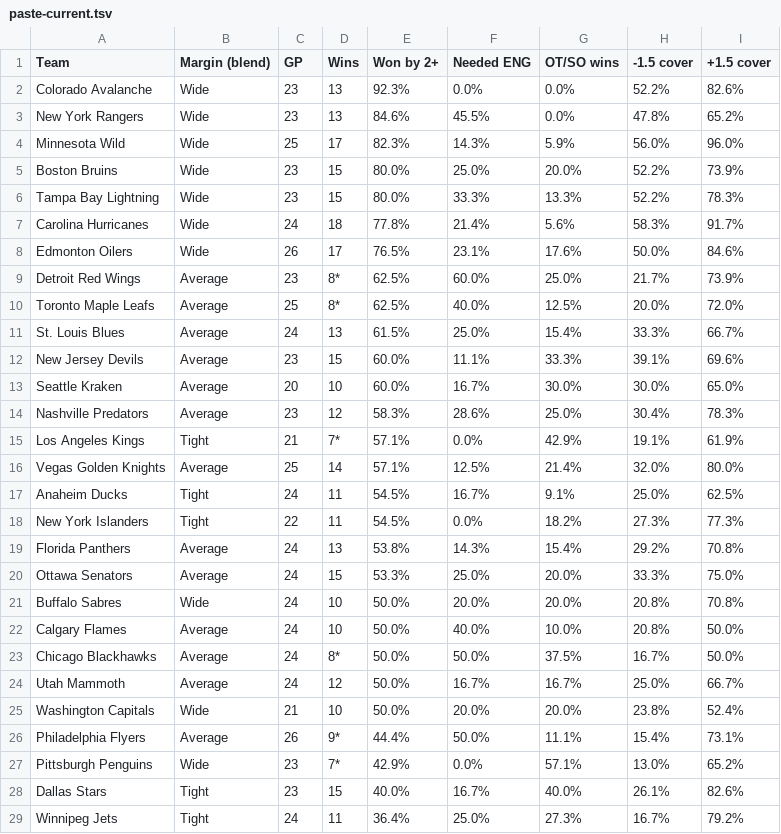
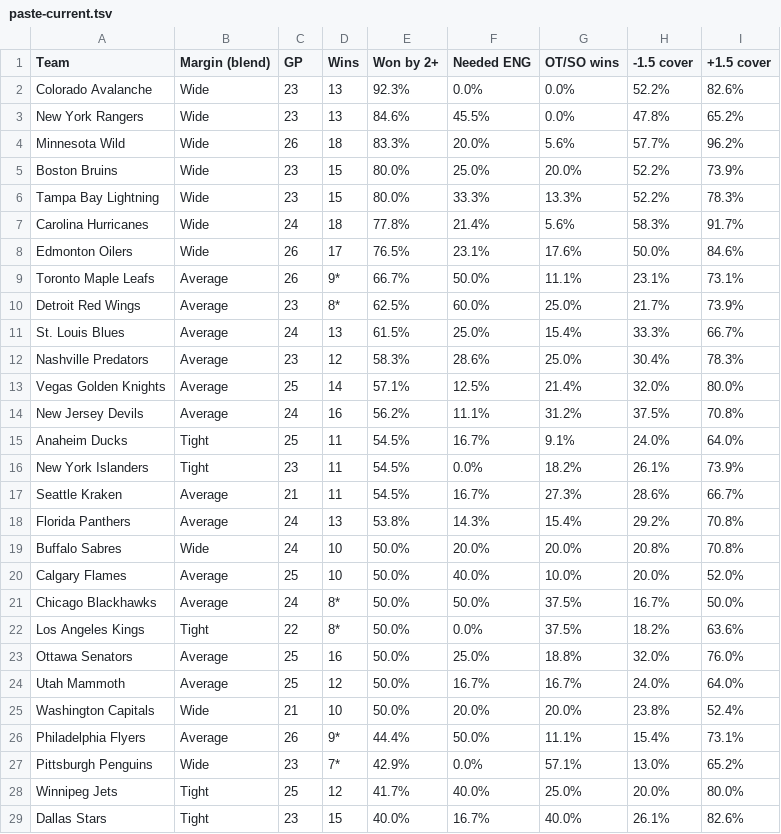
Before and after one commit to expertpicks3223/expertpicks-lab, a TSV file: site/nhl/puck-line/paste-current.tsv, drawn as a sheet; only a part is shown; the diff covers the shown part only.

```diff
--- a/site/nhl/puck-line/paste-current.tsv
+++ b/site/nhl/puck-line/paste-current.tsv
@@ -3,3 +3,3 @@ Colorado Avalanche	Wide	23	13	92.3%	0.0%	0.0%	52.2%	82.6%
 New York Rangers	Wide	23	13	84.6%	45.5%	0.0%	47.8%	65.2%
-Minnesota Wild	Wide	25	17	82.3%	14.3%	5.9%	56.0%	96.0%
+Minnesota Wild	Wide	26	18	83.3%	20.0%	5.6%	57.7%	96.2%
 Boston Bruins	Wide	23	15	80.0%	25.0%	20.0%	52.2%	73.9%
@@ -8,18 +8,18 @@ Carolina Hurricanes	Wide	24	18	77.8%	21.4%	5.6%	58.3%	91.7%
 Edmonton Oilers	Wide	26	17	76.5%	23.1%	17.6%	50.0%	84.6%
+Toronto Maple Leafs	Average	26	9*	66.7%	50.0%	11.1%	23.1%	73.1%
 Detroit Red Wings	Average	23	8*	62.5%	60.0%	25.0%	21.7%	73.9%
-Toronto Maple Leafs	Average	25	8*	62.5%	40.0%	12.5%	20.0%	72.0%
 St. Louis Blues	Average	24	13	61.5%	25.0%	15.4%	33.3%	66.7%
-New Jersey Devils	Average	23	15	60.0%	11.1%	33.3%	39.1%	69.6%
-Seattle Kraken	Average	20	10	60.0%	16.7%	30.0%	30.0%	65.0%
 Nashville Predators	Average	23	12	58.3%	28.6%	25.0%	30.4%	78.3%
-Los Angeles Kings	Tight	21	7*	57.1%	0.0%	42.9%	19.1%	61.9%
 Vegas Golden Knights	Average	25	14	57.1%	12.5%	21.4%	32.0%	80.0%
-Anaheim Ducks	Tight	24	11	54.5%	16.7%	9.1%	25.0%	62.5%
-New York Islanders	Tight	22	11	54.5%	0.0%	18.2%	27.3%	77.3%
+New Jersey Devils	Average	24	16	56.2%	11.1%	31.2%	37.5%	70.8%
+Anaheim Ducks	Tight	25	11	54.5%	16.7%	9.1%	24.0%	64.0%
+New York Islanders	Tight	23	11	54.5%	0.0%	18.2%	26.1%	73.9%
+Seattle Kraken	Average	21	11	54.5%	16.7%	27.3%	28.6%	66.7%
 Florida Panthers	Average	24	13	53.8%	14.3%	15.4%	29.2%	70.8%
-Ottawa Senators	Average	24	15	53.3%	25.0%	20.0%	33.3%	75.0%
 Buffalo Sabres	Wide	24	10	50.0%	20.0%	20.0%	20.8%	70.8%
-Calgary Flames	Average	24	10	50.0%	40.0%	10.0%	20.8%	50.0%
+Calgary Flames	Average	25	10	50.0%	40.0%	10.0%	20.0%	52.0%
 Chicago Blackhawks	Average	24	8*	50.0%	50.0%	37.5%	16.7%	50.0%
-Utah Mammoth	Average	24	12	50.0%	16.7%	16.7%	25.0%	66.7%
+Los Angeles Kings	Tight	22	8*	50.0%	0.0%	37.5%	18.2%	63.6%
+Ottawa Senators	Average	25	16	50.0%	25.0%	18.8%	32.0%	76.0%
+Utah Mammoth	Average	25	12	50.0%	16.7%	16.7%	24.0%	64.0%
 Washington Capitals	Wide	21	10	50.0%	20.0%	20.0%	23.8%	52.4%
@@ -27,3 +27,3 @@ Philadelphia Flyers	Average	26	9*	44.4%	50.0%	11.1%	15.4%	73.1%
 Pittsburgh Penguins	Wide	23	7*	42.9%	0.0%	57.1%	13.0%	65.2%
+Winnipeg Jets	Tight	25	12	41.7%	40.0%	25.0%	20.0%	80.0%
 Dallas Stars	Tight	23	15	40.0%	16.7%	40.0%	26.1%	82.6%
-Winnipeg Jets	Tight	24	11	36.4%	25.0%	27.3%	16.7%	79.2%
```
Also changed, not shown: 14 edited cells elsewhere in this file, data/nhl/puck_line_games_20262027.csv, site/nhl/puck-line/data.csv, 2 other files.
